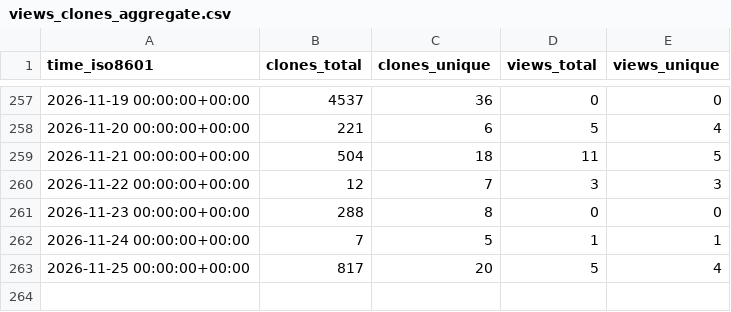
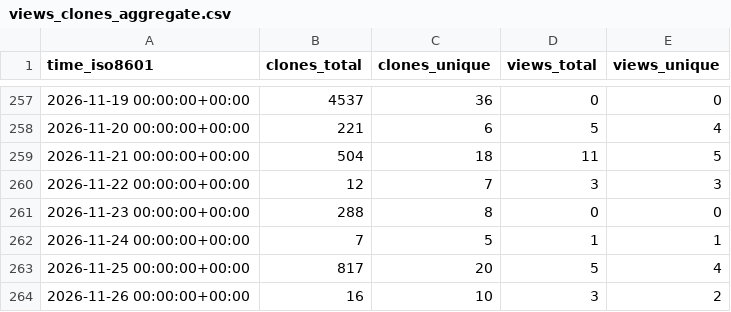
Before and after one commit to nyadla-sys/whisper.tflite, a CSV file: nyadla-sys/whisper.tflite/ghrs-data/views_clones_aggregate.csv, drawn as a sheet; only a part is shown, gaps mark what is left out.

```diff
--- a/nyadla-sys/whisper.tflite/ghrs-data/views_clones_aggregate.csv
+++ b/nyadla-sys/whisper.tflite/ghrs-data/views_clones_aggregate.csv
@@ -263 +263,2 @@ time_iso8601,clones_total,clones_unique,views_total,views_unique
 2026-11-25 00:00:00+00:00,817,20,5,4
+2026-11-26 00:00:00+00:00,16,10,3,2
```
Also changed, not shown: 1 other file.
